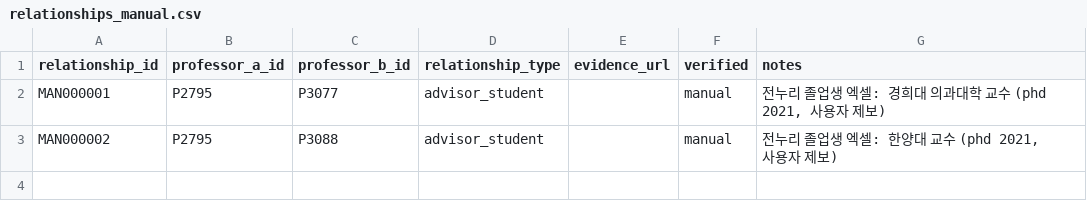
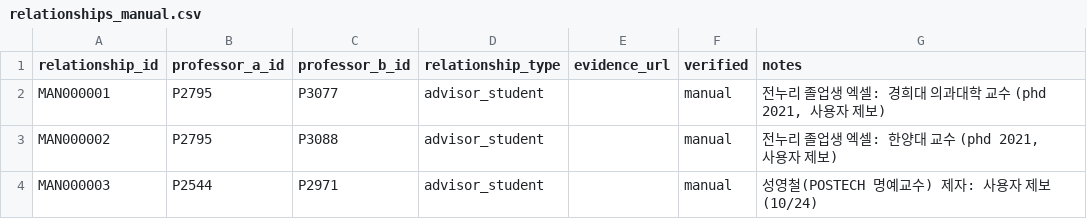
Before and after one commit to hyungjin1213-collab/about_bio, a CSV file: 0. korea bio map/data/relationships_manual.csv, drawn as a sheet.

```diff
--- a/0. korea bio map/data/relationships_manual.csv
+++ b/0. korea bio map/data/relationships_manual.csv
@@ -3 +3,2 @@ MAN000001,P2795,P3077,advisor_student,,manual,"전누리 졸업생 엑셀: 경
 MAN000002,P2795,P3088,advisor_student,,manual,"전누리 졸업생 엑셀: 한양대 교수 (phd 2021, 사용자 제보)"
+MAN000003,P2544,P2971,advisor_student,,manual,"성영철(POSTECH 명예교수) 제자: 사용자 제보 (10/24)"
```
Also changed, not shown: 0. korea bio map/data/lab_sites_manual.csv, 0. korea bio map/data/professors_seed.csv, 3 other files.
